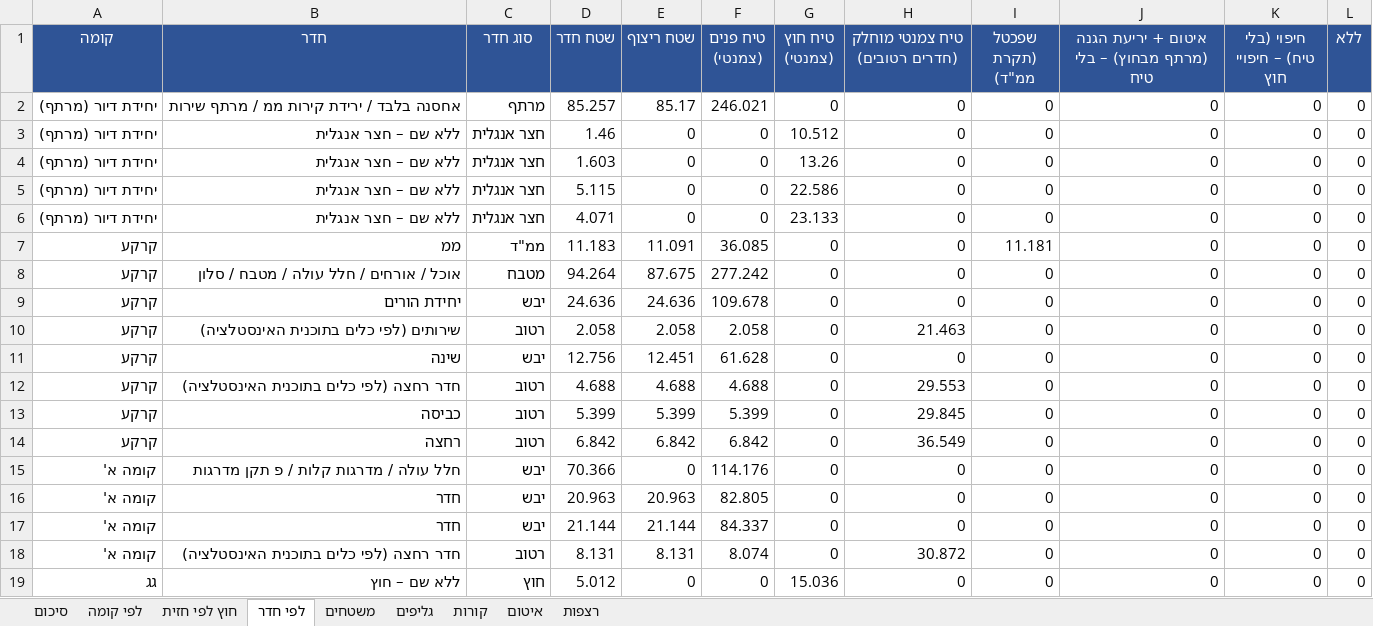
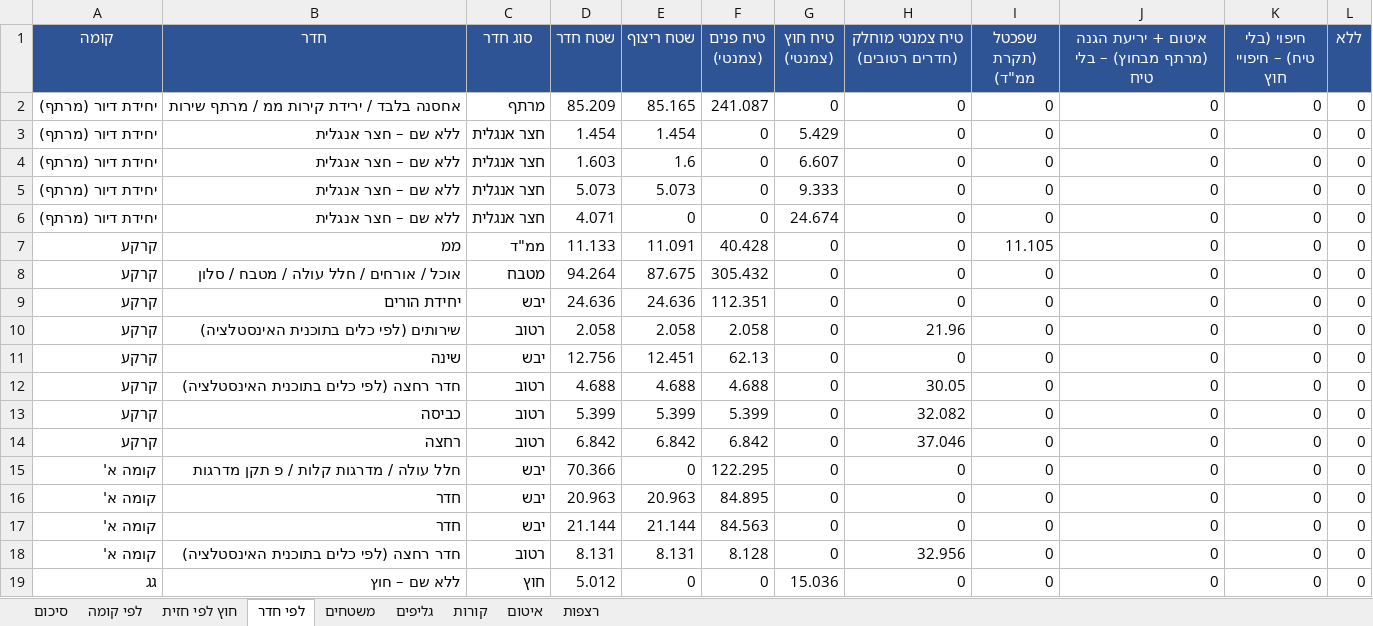
Before and after one commit to 123avihai-collab/House-3d, an Excel workbook: docs/quantities/plaster-quantities.xlsx, sheet לפי חדר, drawn as a sheet; values as stored, in another font and other column widths than the file's, no borders; the diff names each change by its address in the sheet, - before the commit and + after, or states it on an @@ line.

```diff
--- a/docs/quantities/plaster-quantities.xlsx (sheet לפי חדר)
+++ b/docs/quantities/plaster-quantities.xlsx (sheet לפי חדר)
-D2 (שטח חדר): 85.257
+D2 (שטח חדר): 85.209
-E2 (שטח ריצוף): 85.17
+E2 (שטח ריצוף): 85.165
-F2 (טיח פנים (צמנטי)): 246.021
+F2 (טיח פנים (צמנטי)): 241.087
-D3 (שטח חדר): 1.46
+D3 (שטח חדר): 1.454
-E3 (שטח ריצוף): 0
+E3 (שטח ריצוף): 1.454
-G3 (טיח חוץ (צמנטי)): 10.512
+G3 (טיח חוץ (צמנטי)): 5.429
-E4 (שטח ריצוף): 0
+E4 (שטח ריצוף): 1.6
-G4 (טיח חוץ (צמנטי)): 13.26
+G4 (טיח חוץ (צמנטי)): 6.607
-D5 (שטח חדר): 5.115
+D5 (שטח חדר): 5.073
-E5 (שטח ריצוף): 0
+E5 (שטח ריצוף): 5.073
-G5 (טיח חוץ (צמנטי)): 22.586
+G5 (טיח חוץ (צמנטי)): 9.333
-G6 (טיח חוץ (צמנטי)): 23.133
+G6 (טיח חוץ (צמנטי)): 24.674
-D7 (שטח חדר): 11.183
+D7 (שטח חדר): 11.133
-F7 (טיח פנים (צמנטי)): 36.085
+F7 (טיח פנים (צמנטי)): 40.428
-I7 (שפכטל (תקרת ממ"ד)): 11.181
+I7 (שפכטל (תקרת ממ"ד)): 11.105
-F8 (טיח פנים (צמנטי)): 277.242
+F8 (טיח פנים (צמנטי)): 305.432
-F9 (טיח פנים (צמנטי)): 109.678
+F9 (טיח פנים (צמנטי)): 112.351
-H10 (טיח צמנטי מוחלק (חדרים רטובים)): 21.463
+H10 (טיח צמנטי מוחלק (חדרים רטובים)): 21.96
-F11 (טיח פנים (צמנטי)): 61.628
+F11 (טיח פנים (צמנטי)): 62.13
-H12 (טיח צמנטי מוחלק (חדרים רטובים)): 29.553
+H12 (טיח צמנטי מוחלק (חדרים רטובים)): 30.05
-H13 (טיח צמנטי מוחלק (חדרים רטובים)): 29.845
+H13 (טיח צמנטי מוחלק (חדרים רטובים)): 32.082
-H14 (טיח צמנטי מוחלק (חדרים רטובים)): 36.549
+H14 (טיח צמנטי מוחלק (חדרים רטובים)): 37.046
-F15 (טיח פנים (צמנטי)): 114.176
+F15 (טיח פנים (צמנטי)): 122.295
-F16 (טיח פנים (צמנטי)): 82.805
+F16 (טיח פנים (צמנטי)): 84.895
-F17 (טיח פנים (צמנטי)): 84.337
+F17 (טיח פנים (צמנטי)): 84.563
-F18 (טיח פנים (צמנטי)): 8.074
+F18 (טיח פנים (צמנטי)): 8.128
-H18 (טיח צמנטי מוחלק (חדרים רטובים)): 30.872
+H18 (טיח צמנטי מוחלק (חדרים רטובים)): 32.956
```
Also changed, not shown: sheet משטחים, sheet קורות, sheet גליפים, sheet רצפות, sheet סיכום, sheet לפי קומה, 1 more sheet, 12 other files.
